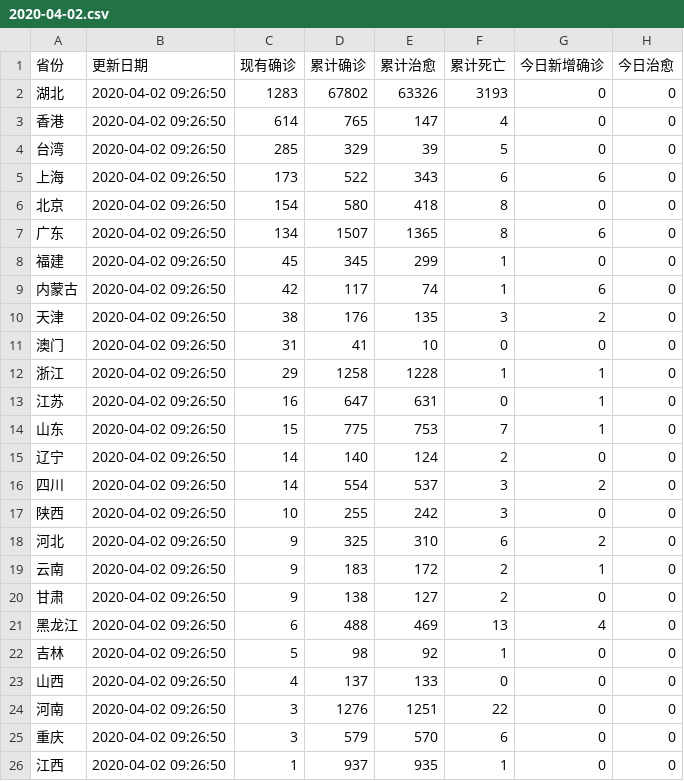
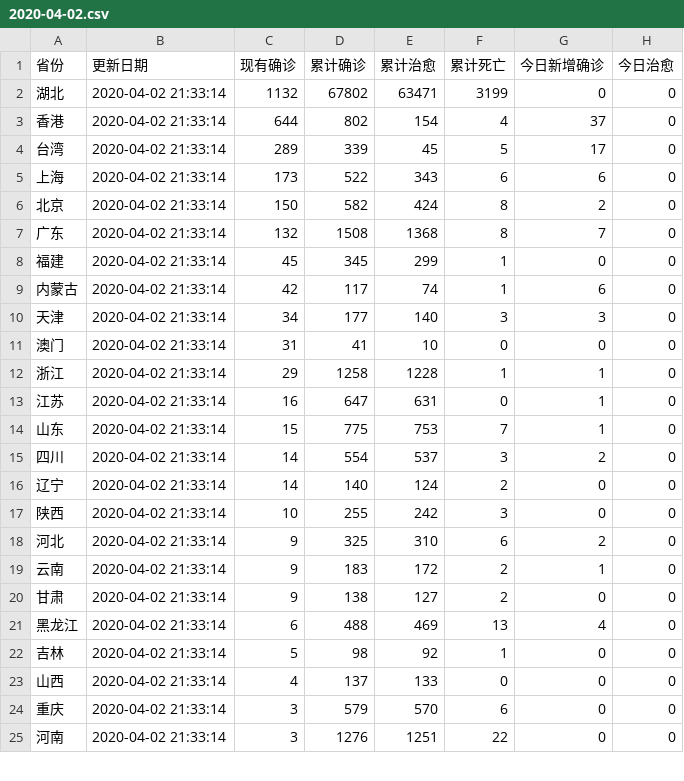
Before and after one commit to maguangyan/xinguanData, a CSV file: China/2020-04-02.csv, drawn as a sheet; only a part is shown; the diff covers the shown part only.

```diff
--- a/China/2020-04-02.csv
+++ b/China/2020-04-02.csv
@@ -1,26 +1,25 @@
 省份,更新日期,现有确诊,累计确诊,累计治愈,累计死亡,今日新增确诊,今日治愈
-湖北,2020-04-02 09:26:50,1283,67802,63326,3193,0,0
-香港,2020-04-02 09:26:50,614,765,147,4,0,0
-台湾,2020-04-02 09:26:50,285,329,39,5,0,0
-上海,2020-04-02 09:26:50,173,522,343,6,6,0
-北京,2020-04-02 09:26:50,154,580,418,8,0,0
-广东,2020-04-02 09:26:50,134,1507,1365,8,6,0
-福建,2020-04-02 09:26:50,45,345,299,1,0,0
-内蒙古,2020-04-02 09:26:50,42,117,74,1,6,0
-天津,2020-04-02 09:26:50,38,176,135,3,2,0
-澳门,2020-04-02 09:26:50,31,41,10,0,0,0
-浙江,2020-04-02 09:26:50,29,1258,1228,1,1,0
-江苏,2020-04-02 09:26:50,16,647,631,0,1,0
-山东,2020-04-02 09:26:50,15,775,753,7,1,0
-辽宁,2020-04-02 09:26:50,14,140,124,2,0,0
-四川,2020-04-02 09:26:50,14,554,537,3,2,0
-陕西,2020-04-02 09:26:50,10,255,242,3,0,0
-河北,2020-04-02 09:26:50,9,325,310,6,2,0
-云南,2020-04-02 09:26:50,9,183,172,2,1,0
-甘肃,2020-04-02 09:26:50,9,138,127,2,0,0
-黑龙江,2020-04-02 09:26:50,6,488,469,13,4,0
-吉林,2020-04-02 09:26:50,5,98,92,1,0,0
-山西,2020-04-02 09:26:50,4,137,133,0,0,0
-河南,2020-04-02 09:26:50,3,1276,1251,22,0,0
-重庆,2020-04-02 09:26:50,3,579,570,6,0,0
-江西,2020-04-02 09:26:50,1,937,935,1,0,0
+湖北,2020-04-02 21:33:14,1132,67802,63471,3199,0,0
+香港,2020-04-02 21:33:14,644,802,154,4,37,0
+台湾,2020-04-02 21:33:14,289,339,45,5,17,0
+上海,2020-04-02 21:33:14,173,522,343,6,6,0
+北京,2020-04-02 21:33:14,150,582,424,8,2,0
+广东,2020-04-02 21:33:14,132,1508,1368,8,7,0
+福建,2020-04-02 21:33:14,45,345,299,1,0,0
+内蒙古,2020-04-02 21:33:14,42,117,74,1,6,0
+天津,2020-04-02 21:33:14,34,177,140,3,3,0
+澳门,2020-04-02 21:33:14,31,41,10,0,0,0
+浙江,2020-04-02 21:33:14,29,1258,1228,1,1,0
+江苏,2020-04-02 21:33:14,16,647,631,0,1,0
+山东,2020-04-02 21:33:14,15,775,753,7,1,0
+四川,2020-04-02 21:33:14,14,554,537,3,2,0
+辽宁,2020-04-02 21:33:14,14,140,124,2,0,0
+陕西,2020-04-02 21:33:14,10,255,242,3,0,0
+河北,2020-04-02 21:33:14,9,325,310,6,2,0
+云南,2020-04-02 21:33:14,9,183,172,2,1,0
+甘肃,2020-04-02 21:33:14,9,138,127,2,0,0
+黑龙江,2020-04-02 21:33:14,6,488,469,13,4,0
+吉林,2020-04-02 21:33:14,5,98,92,1,0,0
+山西,2020-04-02 21:33:14,4,137,133,0,0,0
+重庆,2020-04-02 21:33:14,3,579,570,6,0,0
+河南,2020-04-02 21:33:14,3,1276,1251,22,0,0
```
Also changed, not shown: 4 added rows, 3 removed rows and 9 edited cells elsewhere in this file, Hubei/2020-04-02.csv, besideHu/2020-04-02.csv, 10 other files.
